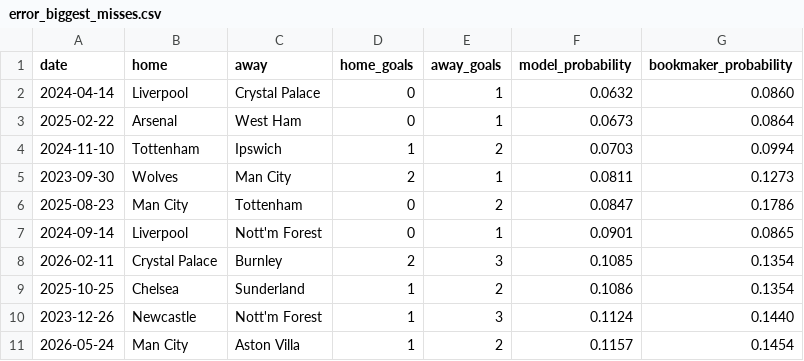
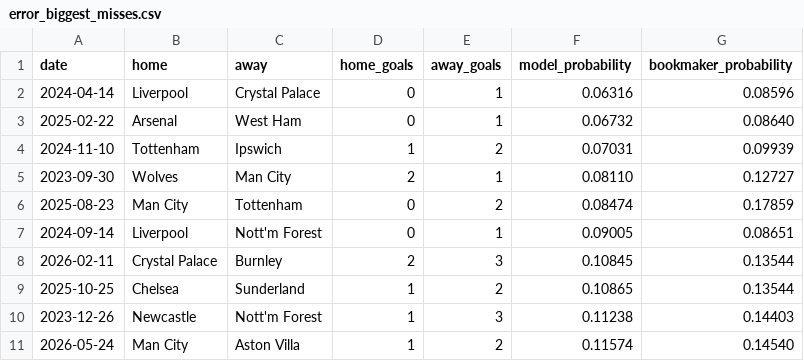
Before and after one commit to Cristiansen13/Football-predictor, a CSV file: analysis/results/error_biggest_misses.csv, drawn as a sheet.

```diff
--- a/analysis/results/error_biggest_misses.csv
+++ b/analysis/results/error_biggest_misses.csv
@@ -1,11 +1,11 @@
 date,home,away,home_goals,away_goals,model_probability,bookmaker_probability
-2024-04-14,Liverpool,Crystal Palace,0,1,0.0632,0.0860
-2025-02-22,Arsenal,West Ham,0,1,0.0673,0.0864
-2024-11-10,Tottenham,Ipswich,1,2,0.0703,0.0994
-2023-09-30,Wolves,Man City,2,1,0.0811,0.1273
-2025-08-23,Man City,Tottenham,0,2,0.0847,0.1786
-2024-09-14,Liverpool,Nott'm Forest,0,1,0.0901,0.0865
-2026-02-11,Crystal Palace,Burnley,2,3,0.1085,0.1354
-2025-10-25,Chelsea,Sunderland,1,2,0.1086,0.1354
-2023-12-26,Newcastle,Nott'm Forest,1,3,0.1124,0.1440
-2026-05-24,Man City,Aston Villa,1,2,0.1157,0.1454
+2024-04-14,Liverpool,Crystal Palace,0,1,0.06316,0.08596
+2025-02-22,Arsenal,West Ham,0,1,0.06732,0.08640
+2024-11-10,Tottenham,Ipswich,1,2,0.07031,0.09939
+2023-09-30,Wolves,Man City,2,1,0.08110,0.12727
+2025-08-23,Man City,Tottenham,0,2,0.08474,0.17859
+2024-09-14,Liverpool,Nott'm Forest,0,1,0.09005,0.08651
+2026-02-11,Crystal Palace,Burnley,2,3,0.10845,0.13544
+2025-10-25,Chelsea,Sunderland,1,2,0.10865,0.13544
+2023-12-26,Newcastle,Nott'm Forest,1,3,0.11238,0.14403
+2026-05-24,Man City,Aston Villa,1,2,0.11574,0.14540
```
Also changed, not shown: analysis/results/error_by_match_type.csv, analysis/results/error_by_team.csv, 9 other files.
